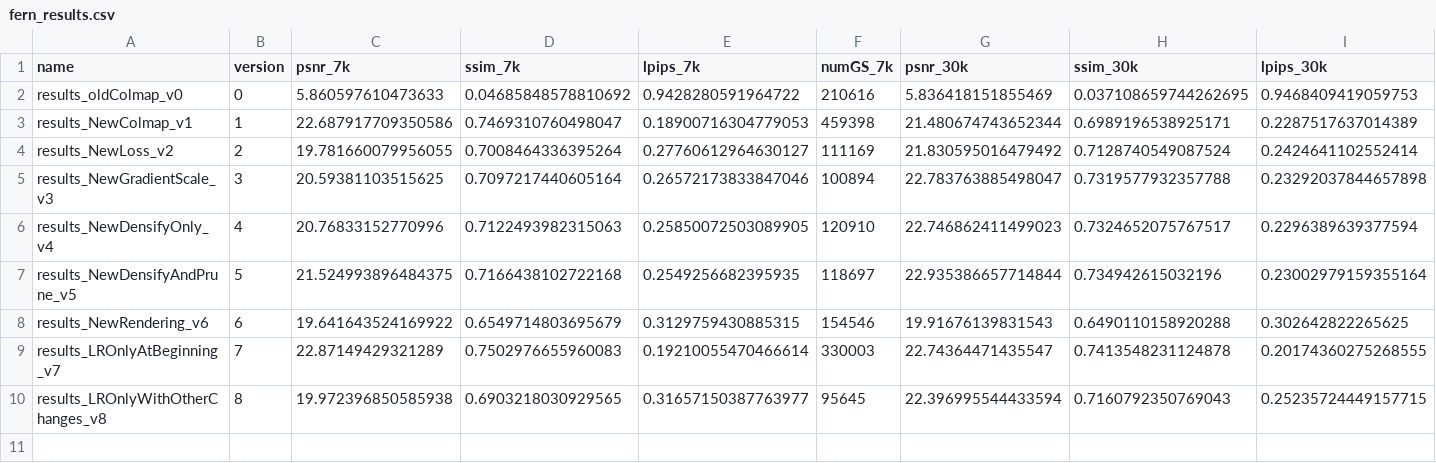
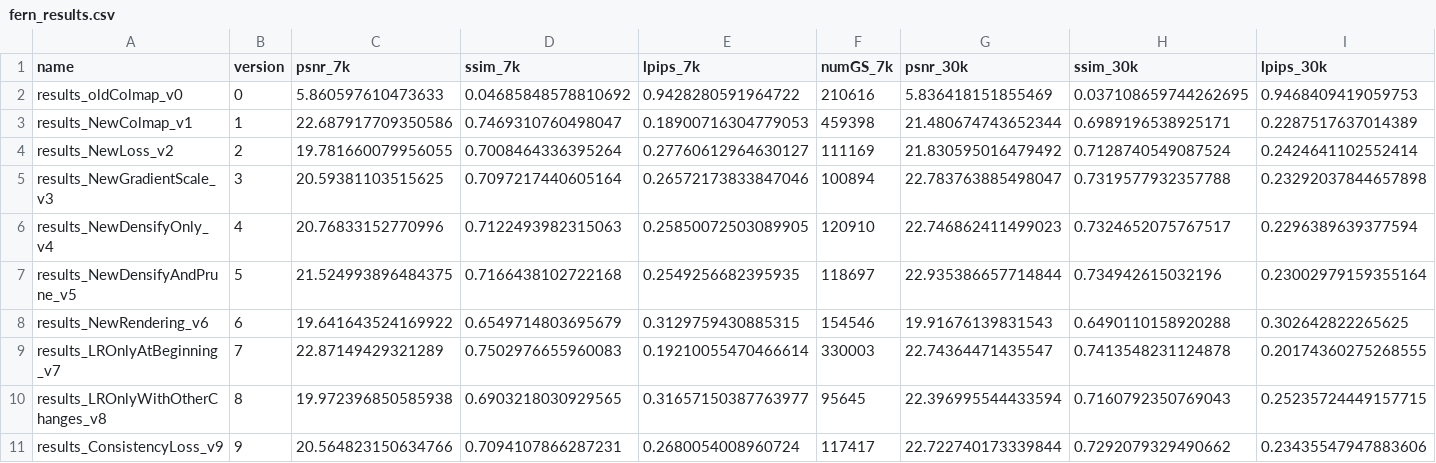
Before and after one commit to shreyanssethi/xr-gs, a CSV file: experiments/fern_results.csv, drawn as a sheet; only a part is shown; rows hold the shown columns only; the diff names each change by its address in the sheet, - before the commit and + after, or states it on an @@ line.

Commit message:
Consistency loss support

```diff
--- a/experiments/fern_results.csv
+++ b/experiments/fern_results.csv
+row 11: results_ConsistencyLoss_v9 | 9 | 20.564823150634766 | 0.7094107866287231 | 0.2680054008960724 | 117417 | 22.722740173339844 | 0.7292079329490662 | 0.23435547947883606
```
